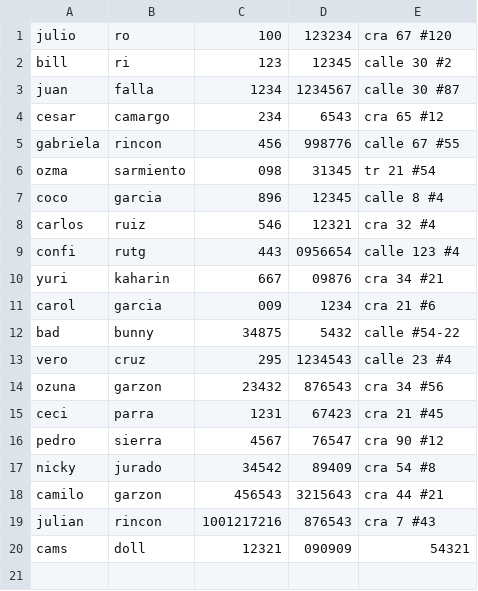
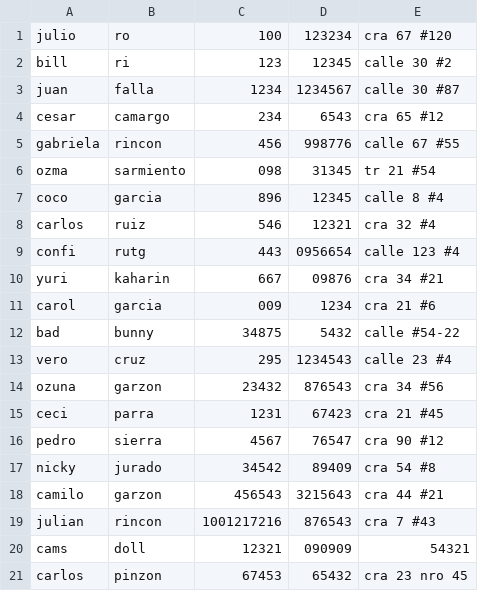
Before and after one commit to juliano-echo21/poo_2do, a CSV file: clientes.csv, drawn as a sheet; the diff names each change by its address in the sheet, - before the commit and + after, or states it on an @@ line.

Commit message:
creando un nuevo cliente

```diff
--- a/clientes.csv
+++ b/clientes.csv
+row 21: carlos | pinzon | 67453 | 65432 | cra 23 nro 45
```
